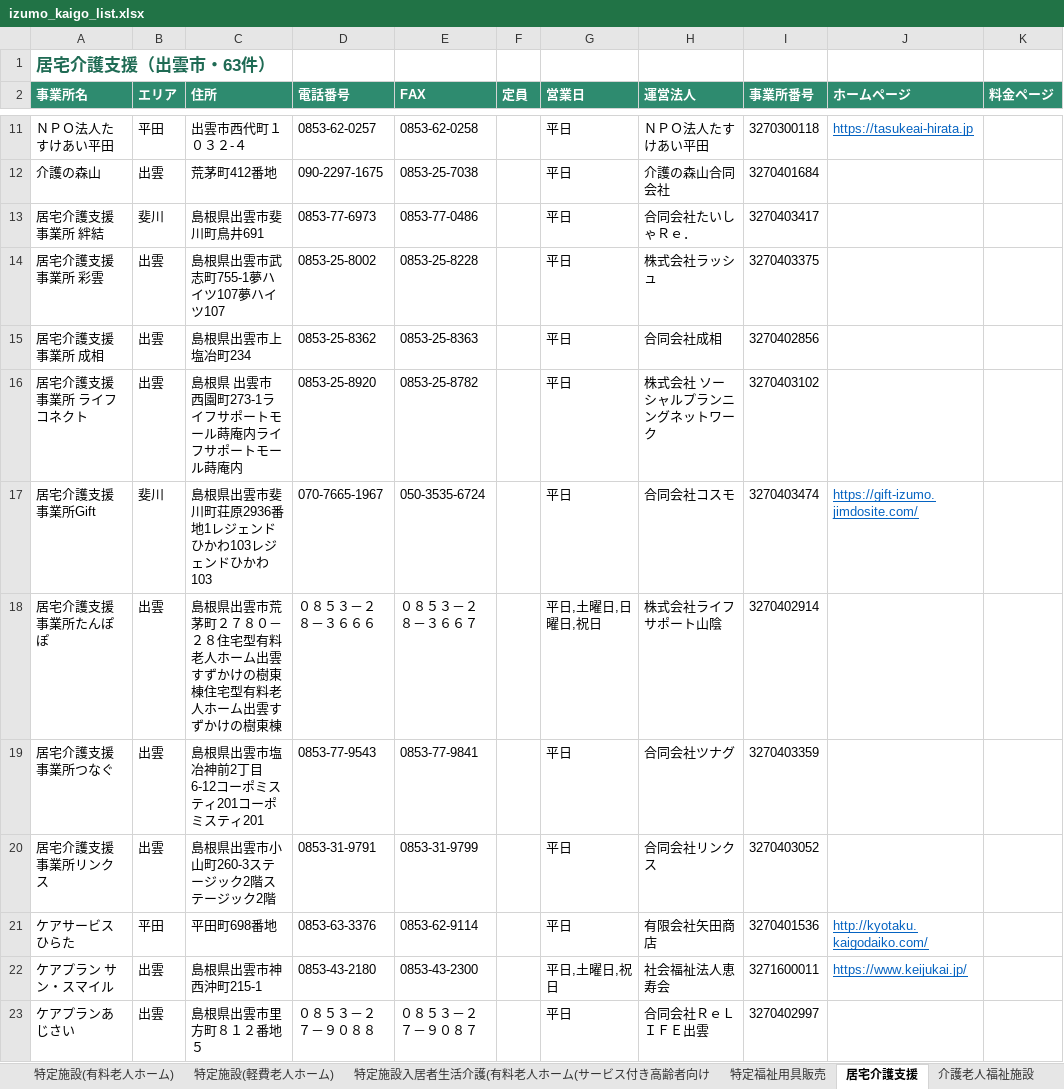
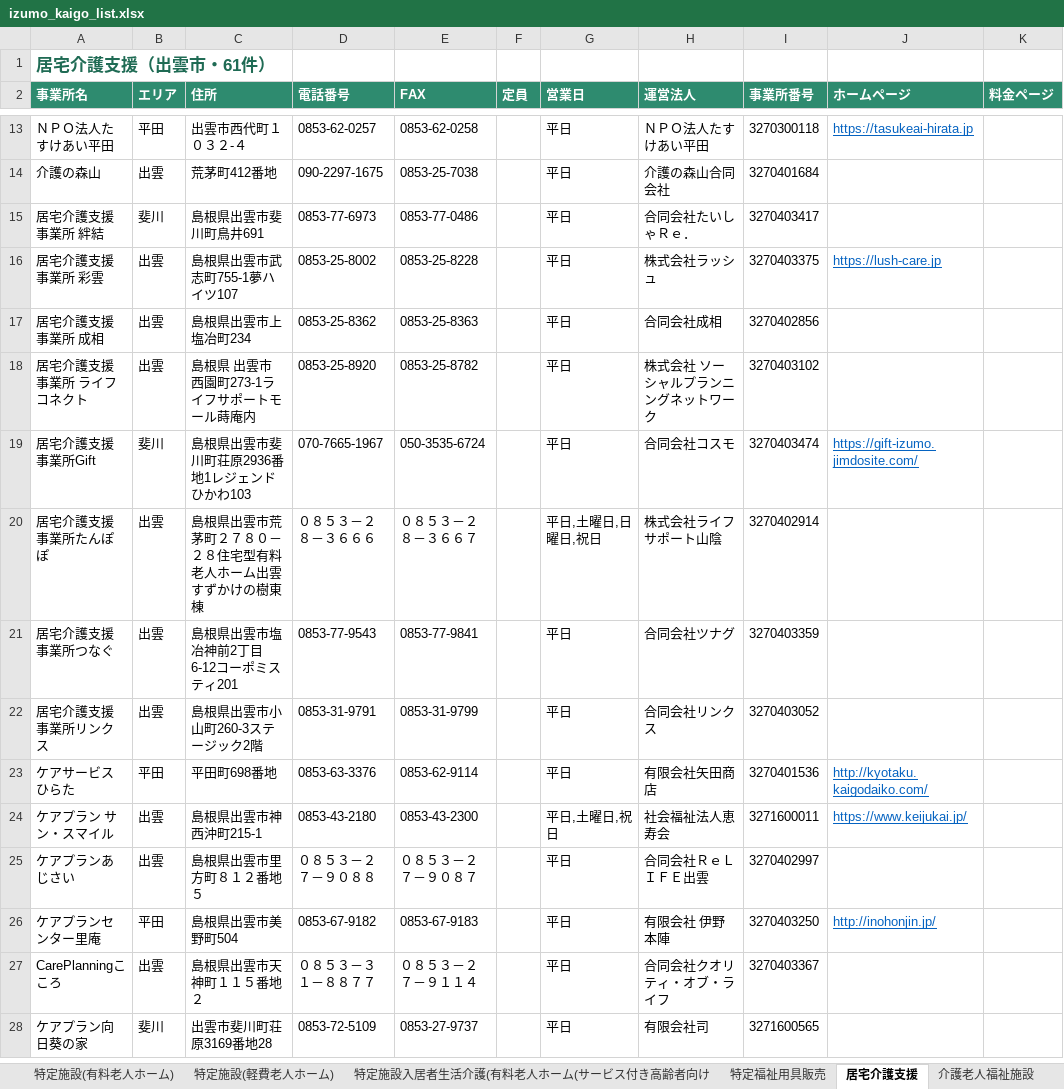
Before and after one commit to onikusannn-stack/shiawasezousan, an Excel workbook: jigyosho/izumo_kaigo_list.xlsx, sheet 居宅介護支援, drawn as a sheet; only a part is shown, gaps mark what is left out; the shorter side is filled out with more unchanged rows; values as stored, in another font and other column widths than the file's, no borders; addresses are those after the commit; the diff covers the shown part only; the diff names each change by its address in the sheet, - before the commit and + after, or states it on an @@ line.

```diff
--- a/jigyosho/izumo_kaigo_list.xlsx (sheet 居宅介護支援)
+++ b/jigyosho/izumo_kaigo_list.xlsx (sheet 居宅介護支援)
-A1 (事業所名): 居宅介護支援（出雲市・63件）
+A1 (事業所名): 居宅介護支援（出雲市・61件）
-C16 (住所): 島根県出雲市武志町755-1夢ハイツ107夢ハイツ107
+C16 (住所): 島根県出雲市武志町755-1夢ハイツ107
-J16 (ホームページ): (empty)
+J16 (ホームページ): https://lush-care.jp
-C18 (住所): 島根県 出雲市 西園町273-1ライフサポートモール蒔庵内ライフサポートモール蒔庵内
+C18 (住所): 島根県 出雲市 西園町273-1ライフサポートモール蒔庵内
-C19 (住所): 島根県出雲市斐川町荘原2936番地1レジェンドひかわ103レジェンドひかわ103
+C19 (住所): 島根県出雲市斐川町荘原2936番地1レジェンドひかわ103
-C20 (住所): …の樹東棟住宅型有料老人ホーム出雲すずかけの樹東棟
+C20 (住所): …の樹東棟
-C21 (住所): 島根県出雲市塩冶神前2丁目6-12コーポミスティ201コーポミスティ201
+C21 (住所): 島根県出雲市塩冶神前2丁目6-12コーポミスティ201
-C22 (住所): 島根県出雲市小山町260-3ステージック2階ステージック2階
+C22 (住所): 島根県出雲市小山町260-3ステージック2階
```
Also changed, not shown: 3 added rows, 5 removed rows and 5 edited cells elsewhere in this sheet, sheet 全事業所, sheet 訪問介護, sheet 通所介護, sheet 地域密着型通所介護, sheet 福祉用具貸与, sheet グループホーム, 10 more sheets, 6 other files.
